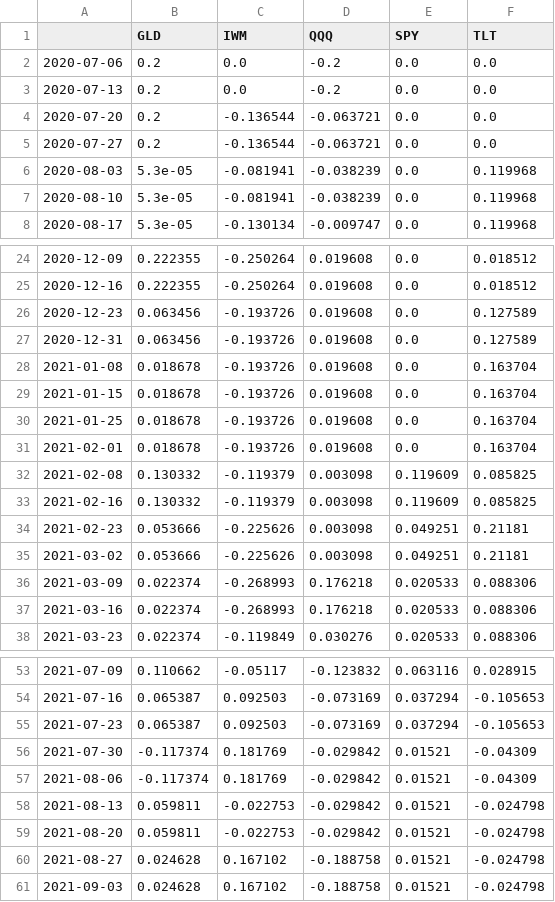
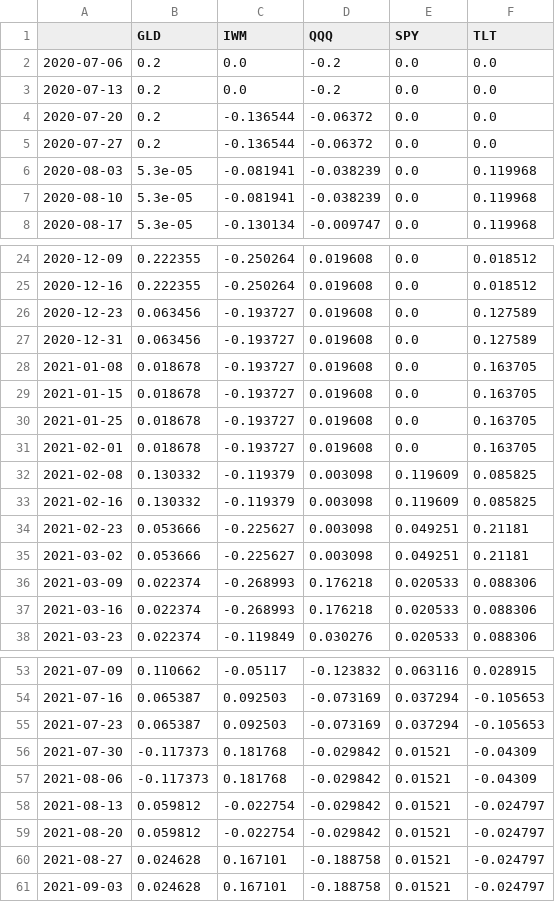
Before and after one commit to td-02/ai-native-hedge-fund, a CSV file: outputs/orchestrator_backtest_fast/weights.csv, drawn as a sheet; only a part is shown, gaps mark what is left out; the diff covers the shown part only.

```diff
--- a/outputs/orchestrator_backtest_fast/weights.csv
+++ b/outputs/orchestrator_backtest_fast/weights.csv
@@ -3,4 +3,4 @@
 2020-07-13,0.2,0.0,-0.2,0.0,0.0
-2020-07-20,0.2,-0.136544,-0.063721,0.0,0.0
-2020-07-27,0.2,-0.136544,-0.063721,0.0,0.0
+2020-07-20,0.2,-0.136544,-0.06372,0.0,0.0
+2020-07-27,0.2,-0.136544,-0.06372,0.0,0.0
 2020-08-03,5.3e-05,-0.081941,-0.038239,0.0,0.119968
@@ -25,12 +25,12 @@
 2020-12-16,0.222355,-0.250264,0.019608,0.0,0.018512
-2020-12-23,0.063456,-0.193726,0.019608,0.0,0.127589
-2020-12-31,0.063456,-0.193726,0.019608,0.0,0.127589
-2021-01-08,0.018678,-0.193726,0.019608,0.0,0.163704
-2021-01-15,0.018678,-0.193726,0.019608,0.0,0.163704
-2021-01-25,0.018678,-0.193726,0.019608,0.0,0.163704
-2021-02-01,0.018678,-0.193726,0.019608,0.0,0.163704
+2020-12-23,0.063456,-0.193727,0.019608,0.0,0.127589
+2020-12-31,0.063456,-0.193727,0.019608,0.0,0.127589
+2021-01-08,0.018678,-0.193727,0.019608,0.0,0.163705
+2021-01-15,0.018678,-0.193727,0.019608,0.0,0.163705
+2021-01-25,0.018678,-0.193727,0.019608,0.0,0.163705
+2021-02-01,0.018678,-0.193727,0.019608,0.0,0.163705
 2021-02-08,0.130332,-0.119379,0.003098,0.119609,0.085825
 2021-02-16,0.130332,-0.119379,0.003098,0.119609,0.085825
-2021-02-23,0.053666,-0.225626,0.003098,0.049251,0.21181
-2021-03-02,0.053666,-0.225626,0.003098,0.049251,0.21181
+2021-02-23,0.053666,-0.225627,0.003098,0.049251,0.21181
+2021-03-02,0.053666,-0.225627,0.003098,0.049251,0.21181
 2021-03-09,0.022374,-0.268993,0.176218,0.020533,0.088306
@@ -55,7 +55,7 @@
 2021-07-23,0.065387,0.092503,-0.073169,0.037294,-0.105653
-2021-07-30,-0.117374,0.181769,-0.029842,0.01521,-0.04309
-2021-08-06,-0.117374,0.181769,-0.029842,0.01521,-0.04309
-2021-08-13,0.059811,-0.022753,-0.029842,0.01521,-0.024798
-2021-08-20,0.059811,-0.022753,-0.029842,0.01521,-0.024798
-2021-08-27,0.024628,0.167102,-0.188758,0.01521,-0.024798
-2021-09-03,0.024628,0.167102,-0.188758,0.01521,-0.024798
+2021-07-30,-0.117373,0.181768,-0.029842,0.01521,-0.04309
+2021-08-06,-0.117373,0.181768,-0.029842,0.01521,-0.04309
+2021-08-13,0.059812,-0.022754,-0.029842,0.01521,-0.024797
+2021-08-20,0.059812,-0.022754,-0.029842,0.01521,-0.024797
+2021-08-27,0.024628,0.167101,-0.188758,0.01521,-0.024797
+2021-09-03,0.024628,0.167101,-0.188758,0.01521,-0.024797
```
Also changed, not shown: 2 edited cells elsewhere in this file, outputs/orchestrator_backtest_fast/equity_curve.csv, outputs/orchestrator_backtest_fast/gross_returns.csv, 7 other files.
